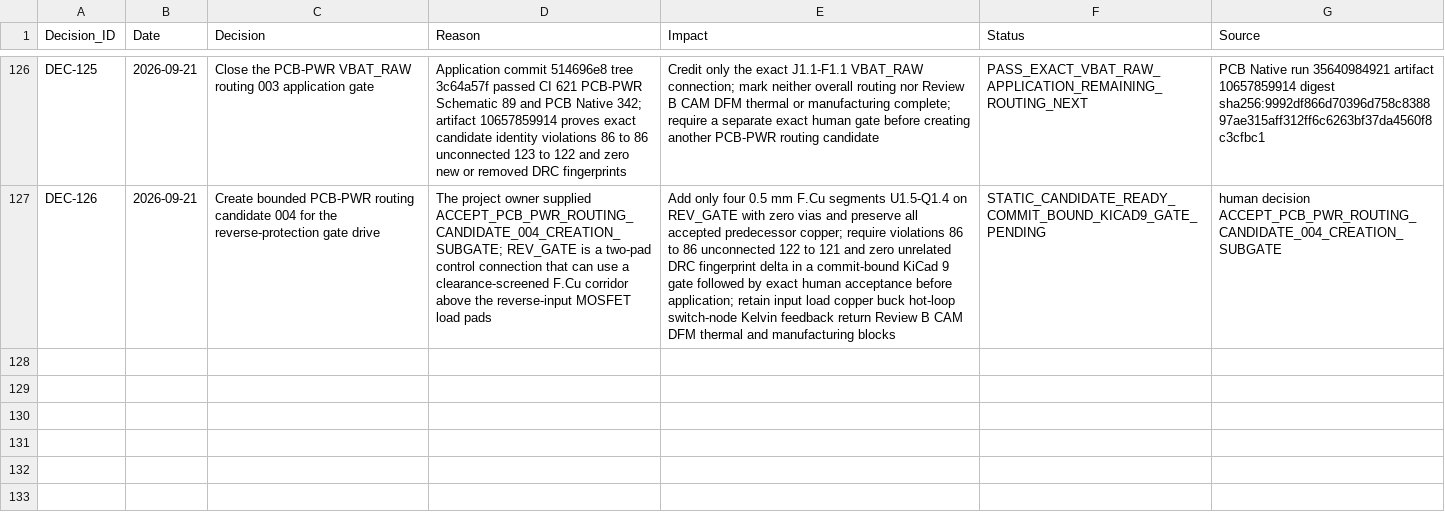
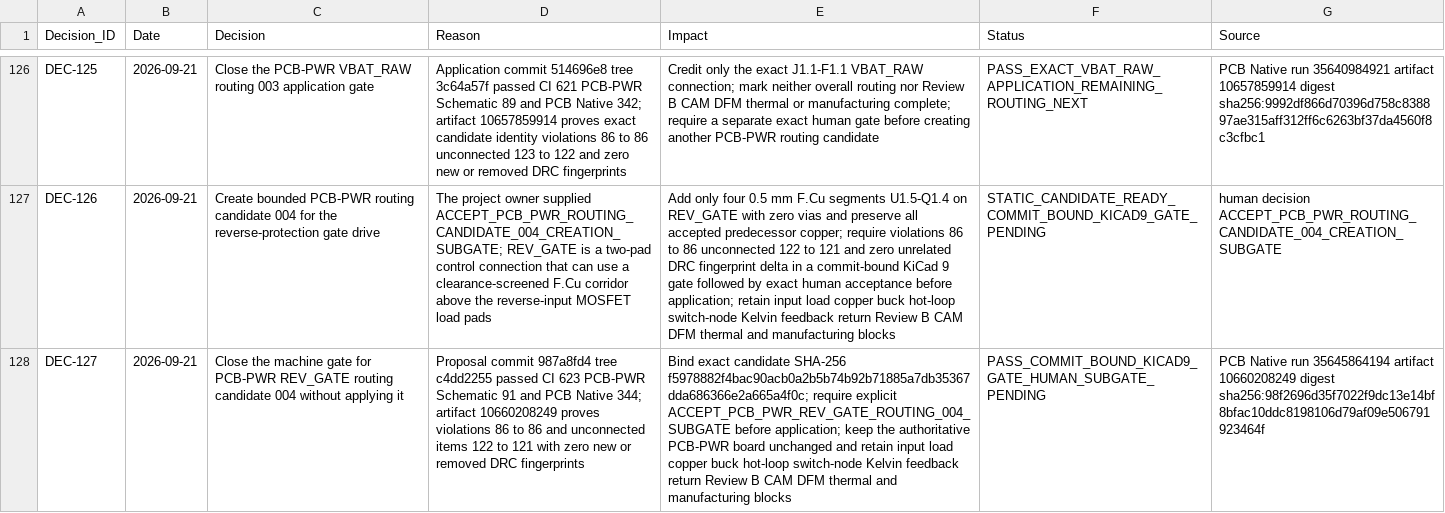
Before and after one commit to skif-ops/rs-zs-bpla, a CSV file: docs/DECISION_LOG.csv, drawn as a sheet; only a part is shown, gaps mark what is left out; the diff names each change by its address in the sheet, - before the commit and + after, or states it on an @@ line.

Commit message:
pcb-pwr: record REV_GATE routing candidate gate

```diff
--- a/docs/DECISION_LOG.csv
+++ b/docs/DECISION_LOG.csv
+row 128: DEC-127 | 2026-09-21 | Close the machine gate for PCB-PWR REV_GATE routing candidate 004 without applying it | Proposal commit 987a8fd4 tree c4dd2255 passed CI 623 PCB-PWR Schematic 91 and PCB Native 344; artifact 10660208249 proves violations 86 to 86 and unconnected items 122 to 121 with zero new or removed DRC fingerprints | Bind exact candidate SHA-256 f5978882f4bac90acb0a2b5b74b92b71885a7db35367dda686366e2a665a4f0c; require explicit ACCEPT_PCB_PWR_REV_GATE_ROUTING_004_SUBGATE before application; keep the authoritative PCB-PWR board unchanged and retain input load copper buck hot-loop switch-node Kelvin feedback return Review B CAM DFM thermal and manufacturing blocks | PASS_COMMIT_BOUND_KICAD9_GATE_HUMAN_SUBGATE_PENDING | PCB Native run 35645864194 artifact 10660208249 digest sha256:98f2696d35f7022f9dc13e14bf8bfac10ddc8198106d79af09e506791923464f
```
Also changed, not shown: 5 other files.
